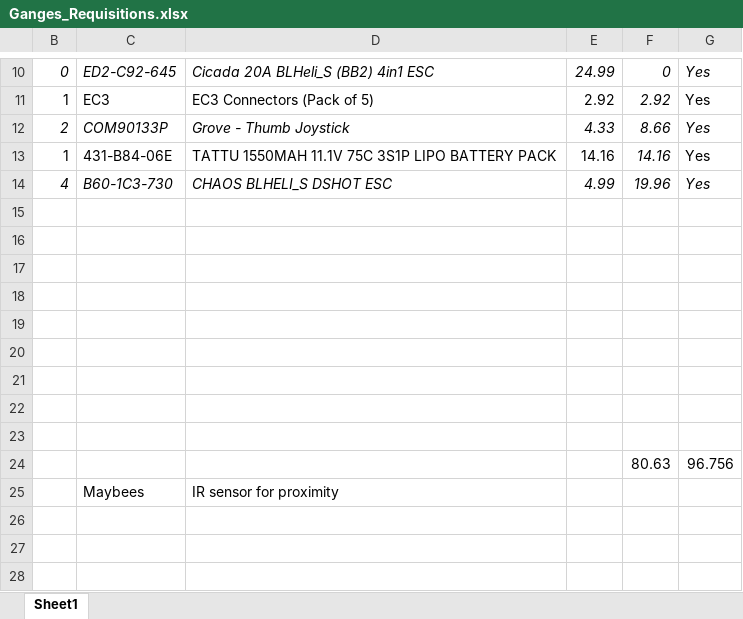
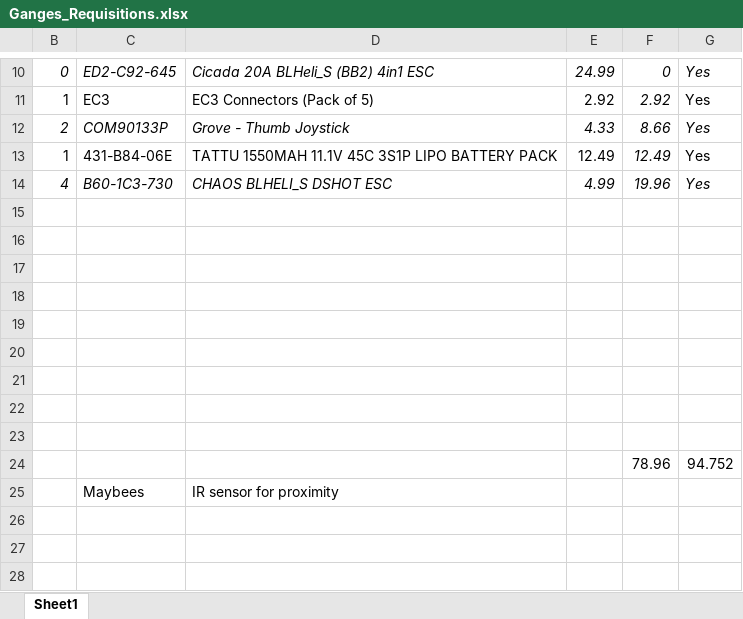
Before and after one commit to ibro-rox/D4-Ganges, an Excel workbook: Admin/Ganges_Requisitions.xlsx, sheet Sheet1, drawn as a sheet; only a part is shown, gaps mark what is left out; values as stored, in another font and other column widths than the file's, no borders; table styles not drawn; removed rows and columns are numbered as before the commit, all else as after; the diff names each change by its address in the sheet, - before the commit and + after, or states it on an @@ line.

Commit message:
Updated Requisitions Form

```diff
--- a/Admin/Ganges_Requisitions.xlsx (sheet Sheet1)
+++ b/Admin/Ganges_Requisitions.xlsx (sheet Sheet1)
-D13: …1550MAH 11.1V 75C 3S1P LIPO…
+D13: …1550MAH 11.1V 45C 3S1P LIPO…
-E13: 14.16
+E13: 12.49
-F13: 14.16
+F13: 12.49
-row 24:  |  |  |  | 80.63 | 96.756
+row 24:  |  |  |  | 78.96 | 94.752
```
